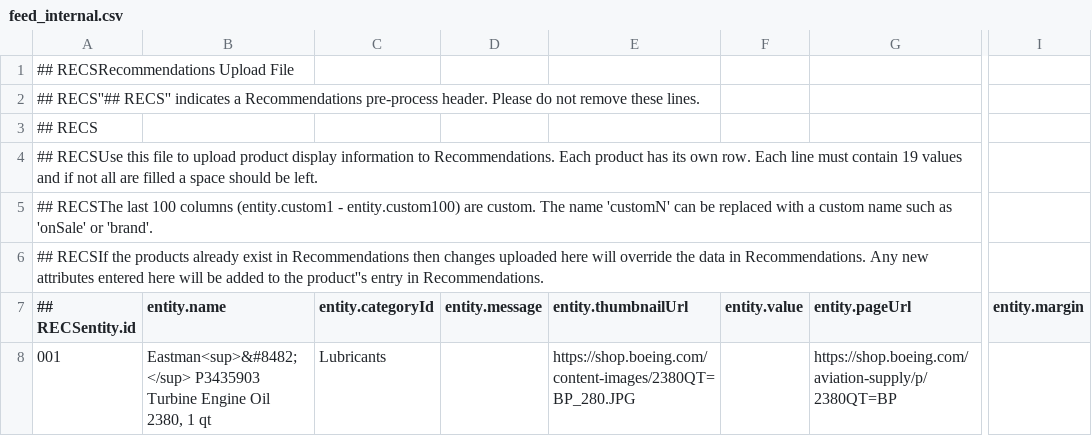
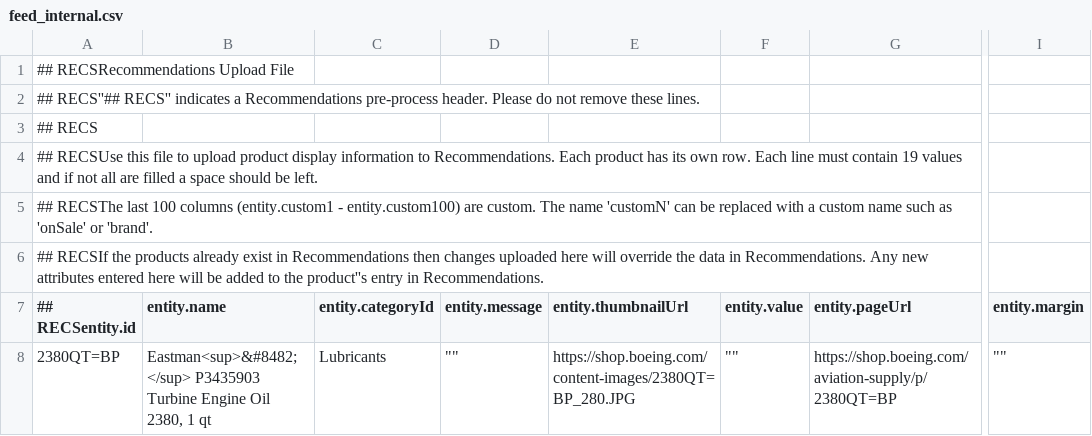
Before and after one commit to sn-poornima89/internal, a CSV file: feed_internal.csv, drawn as a sheet; only a part is shown, gaps mark what is left out; the diff names each change by its address in the sheet, - before the commit and + after, or states it on an @@ line.

Commit message:
Add files via upload

```diff
--- a/feed_internal.csv
+++ b/feed_internal.csv
-A8 (## RECSentity.id): 001
+A8 (## RECSentity.id): 2380QT=BP
-D8 (entity.message): (empty)
+D8 (entity.message): ""
-F8 (entity.value): (empty)
+F8 (entity.value): ""
-I8 (entity.margin): (empty)
+I8 (entity.margin): ""
```
